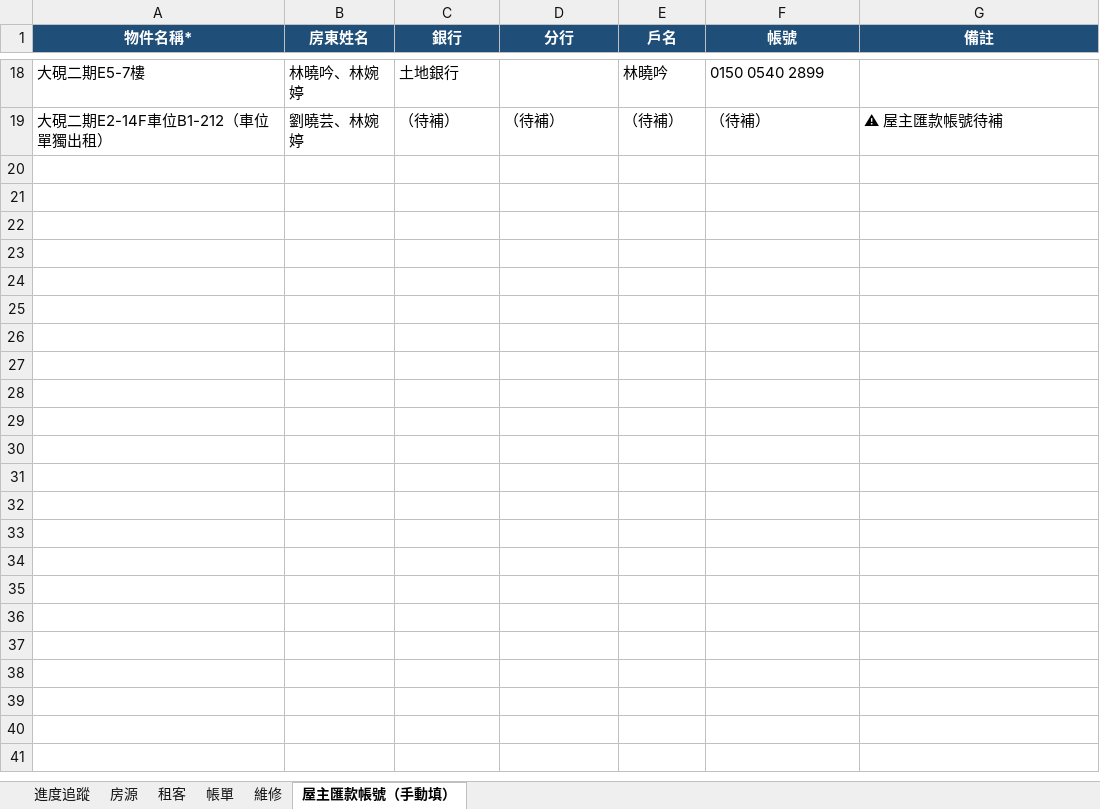
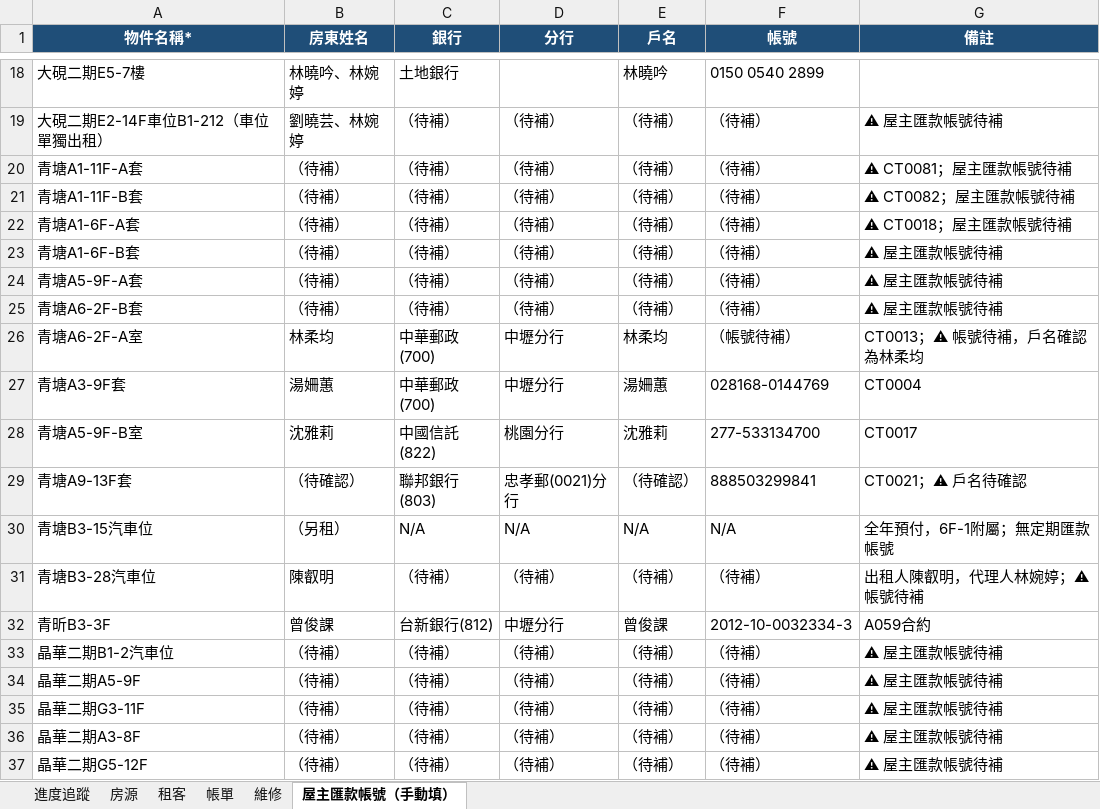
Before and after one commit to bawu95278-web/rentkeeper-collab, an Excel workbook: RentKeeper_匯入批次_2026-04-26.xlsx, sheet 屋主匯款帳號（手動填）, drawn as a sheet; only a part is shown, gaps mark what is left out; values as stored, in another font and other column widths than the file's, no borders; the diff names each change by its address in the sheet, - before the commit and + after, or states it on an @@ line.

```diff
--- a/RentKeeper_匯入批次_2026-04-26.xlsx (sheet 屋主匯款帳號（手動填）)
+++ b/RentKeeper_匯入批次_2026-04-26.xlsx (sheet 屋主匯款帳號（手動填）)
+row 20: 青塘A1-11F-A套 | （待補） | （待補） | （待補） | （待補） | （待補） | ⚠ CT0081；屋主匯款帳號待補
+row 21: 青塘A1-11F-B套 | （待補） | （待補） | （待補） | （待補） | （待補） | ⚠ CT0082；屋主匯款帳號待補
+row 22: 青塘A1-6F-A套 | （待補） | （待補） | （待補） | （待補） | （待補） | ⚠ CT0018；屋主匯款帳號待補
+row 23: 青塘A1-6F-B套 | （待補） | （待補） | （待補） | （待補） | （待補） | ⚠ 屋主匯款帳號待補
+row 24: 青塘A5-9F-A套 | （待補） | （待補） | （待補） | （待補） | （待補） | ⚠ 屋主匯款帳號待補
+row 25: 青塘A6-2F-B套 | （待補） | （待補） | （待補） | （待補） | （待補） | ⚠ 屋主匯款帳號待補
+row 26: 青塘A6-2F-A室 | 林柔均 | 中華郵政(700) | 中壢分行 | 林柔均 | （帳號待補） | CT0013；⚠ 帳號待補，戶名確認為林柔均
+row 27: 青塘A3-9F套 | 湯姍蕙 | 中華郵政(700) | 中壢分行 | 湯姍蕙 | 028168-0144769 | CT0004
+row 28: 青塘A5-9F-B室 | 沈雅莉 | 中國信託(822) | 桃園分行 | 沈雅莉 | 277-533134700 | CT0017
+row 29: 青塘A9-13F套 | （待確認） | 聯邦銀行(803) | 忠孝郵(0021)分行 | （待確認） | 888503299841 | CT0021；⚠ 戶名待確認
+row 30: 青塘B3-15汽車位 | （另租） | N/A | N/A | N/A | N/A | 全年預付，6F-1附屬；無定期匯款帳號
+row 31: 青塘B3-28汽車位 | 陳叡明 | （待補） | （待補） | （待補） | （待補） | 出租人陳叡明，代理人林婉婷；⚠ 帳號待補
+row 32: 青昕B3-3F | 曾俊課 | 台新銀行(812) | 中壢分行 | 曾俊課 | 2012-10-0032334-3 | A059合約
+row 33: 晶華二期B1-2汽車位 | （待補） | （待補） | （待補） | （待補） | （待補） | ⚠ 屋主匯款帳號待補
+row 34: 晶華二期A5-9F | （待補） | （待補） | （待補） | （待補） | （待補） | ⚠ 屋主匯款帳號待補
+row 35: 晶華二期G3-11F | （待補） | （待補） | （待補） | （待補） | （待補） | ⚠ 屋主匯款帳號待補
+row 36: 晶華二期A3-8F | （待補） | （待補） | （待補） | （待補） | （待補） | ⚠ 屋主匯款帳號待補
+row 37: 晶華二期G5-12F | （待補） | （待補） | （待補） | （待補） | （待補） | ⚠ 屋主匯款帳號待補
```
Also changed, not shown: sheet 進度追蹤.
